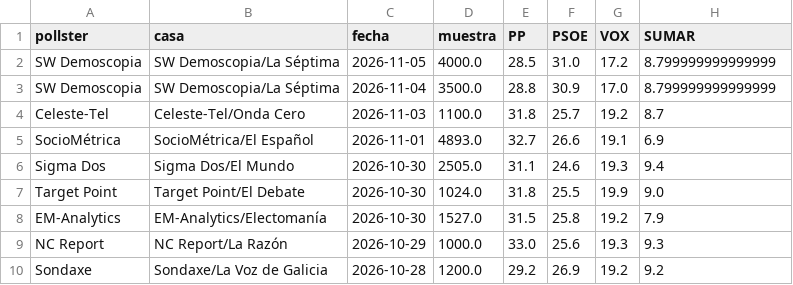
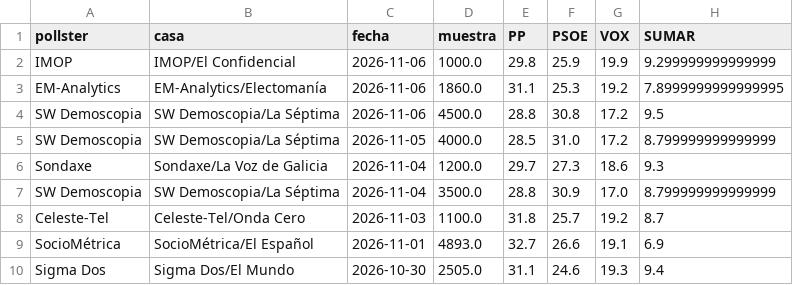
Before and after one commit to DElaMataSam/Elecciones, a CSV file: docs/encuestas.csv, drawn as a sheet; only a part is shown; the shorter side is filled out with more unchanged rows.

```diff
--- a/docs/encuestas.csv
+++ b/docs/encuestas.csv
@@ -1,3 +1,7 @@
 pollster,casa,fecha,muestra,PP,PSOE,VOX,SUMAR
+IMOP,IMOP/El Confidencial,2026-11-06,1000.0,29.8,25.9,19.9,9.299999999999999
+EM-Analytics,EM-Analytics/Electomanía,2026-11-06,1860.0,31.1,25.3,19.2,7.8999999999999995
+SW Demoscopia,SW Demoscopia/La Séptima,2026-11-06,4500.0,28.8,30.8,17.2,9.5
 SW Demoscopia,SW Demoscopia/La Séptima,2026-11-05,4000.0,28.5,31.0,17.2,8.799999999999999
+Sondaxe,Sondaxe/La Voz de Galicia,2026-11-04,1200.0,29.7,27.3,18.6,9.3
 SW Demoscopia,SW Demoscopia/La Séptima,2026-11-04,3500.0,28.8,30.9,17.0,8.799999999999999
```
Also changed, not shown: docs/escanos.csv, 1 other file.
